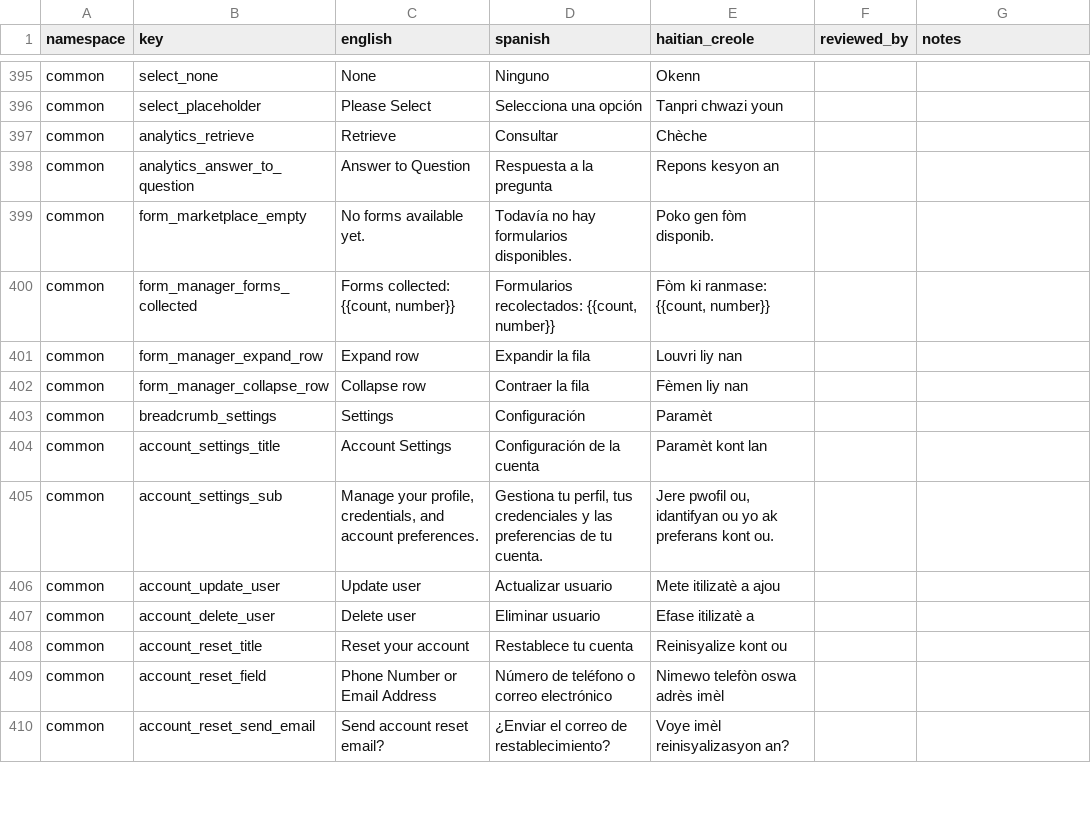
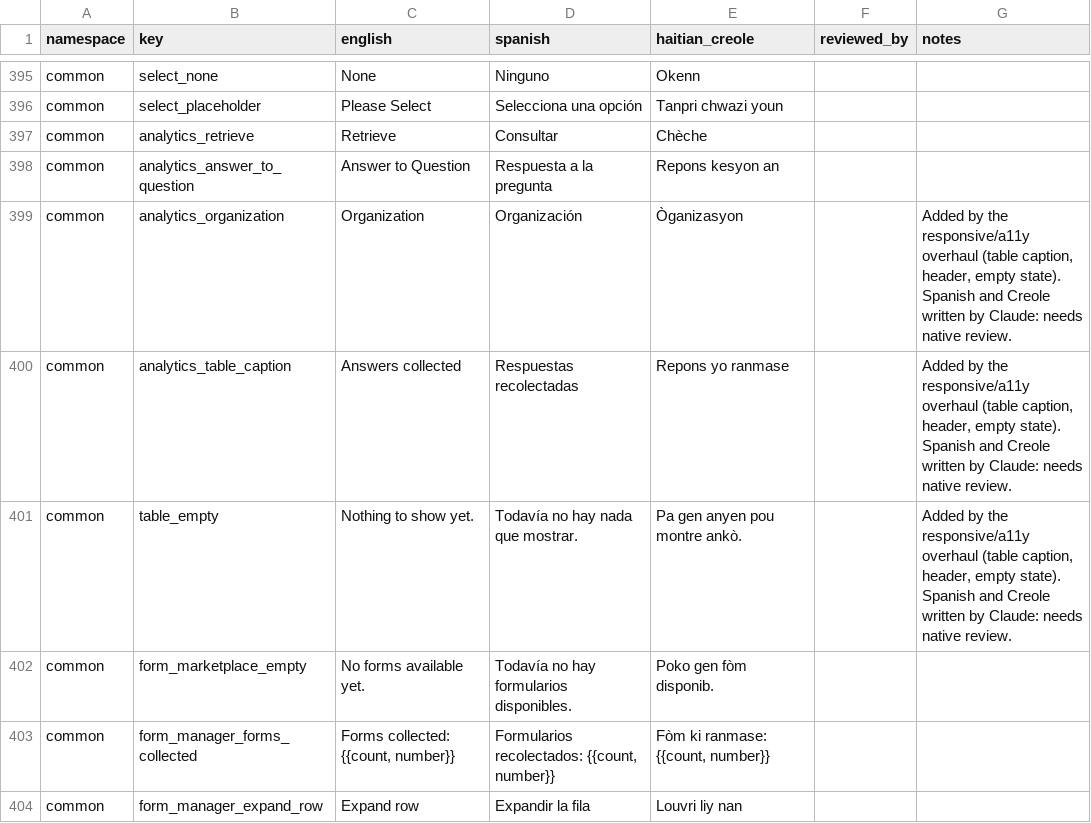
Before and after one commit to hopetambala/puente-react-nextjs-platform, a CSV file: docs/i18n/review-worksheet.csv, drawn as a sheet; only a part is shown, gaps mark what is left out; the shorter side is filled out with more unchanged rows.

```diff
--- a/docs/i18n/review-worksheet.csv
+++ b/docs/i18n/review-worksheet.csv
@@ -398,2 +398,5 @@ common,analytics_retrieve,Retrieve,Consultar,Chèche,,
 common,analytics_answer_to_question,Answer to Question,Respuesta a la pregunta,Repons kesyon an,,
+common,analytics_organization,Organization,Organización,Òganizasyon,,"Added by the responsive/a11y overhaul (table caption, header, empty state). Spanish and Creole written by Claude: needs native review."
+common,analytics_table_caption,Answers collected,Respuestas recolectadas,Repons yo ranmase,,"Added by the responsive/a11y overhaul (table caption, header, empty state). Spanish and Creole written by Claude: needs native review."
+common,table_empty,Nothing to show yet.,Todavía no hay nada que mostrar.,Pa gen anyen pou montre ankò.,,"Added by the responsive/a11y overhaul (table caption, header, empty state). Spanish and Creole written by Claude: needs native review."
 common,form_marketplace_empty,No forms available yet.,Todavía no hay formularios disponibles.,Poko gen fòm disponib.,,
```
Also changed, not shown: 32 other files.
